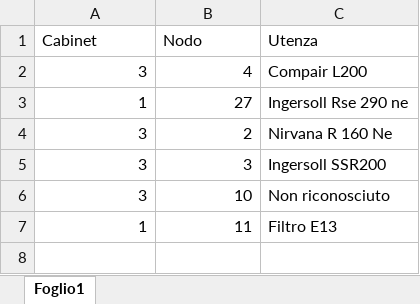
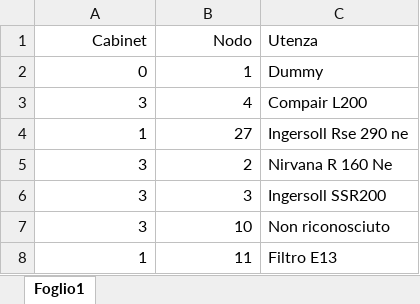
Before and after one commit to maxuser74/EnergyMeters, an Excel workbook: Utenze.xlsx, sheet Foglio1, drawn as a sheet; values as stored, in another font and other column widths than the file's, no borders; the diff names each change by its address in the sheet, - before the commit and + after, or states it on an @@ line.

```diff
--- a/Utenze.xlsx (sheet Foglio1)
+++ b/Utenze.xlsx (sheet Foglio1)
-A1:B1 alignment: left
+A1:B1 alignment: right
+row 2: 0 | 1 | Dummy
```
Also changed, not shown: 1 other file.
